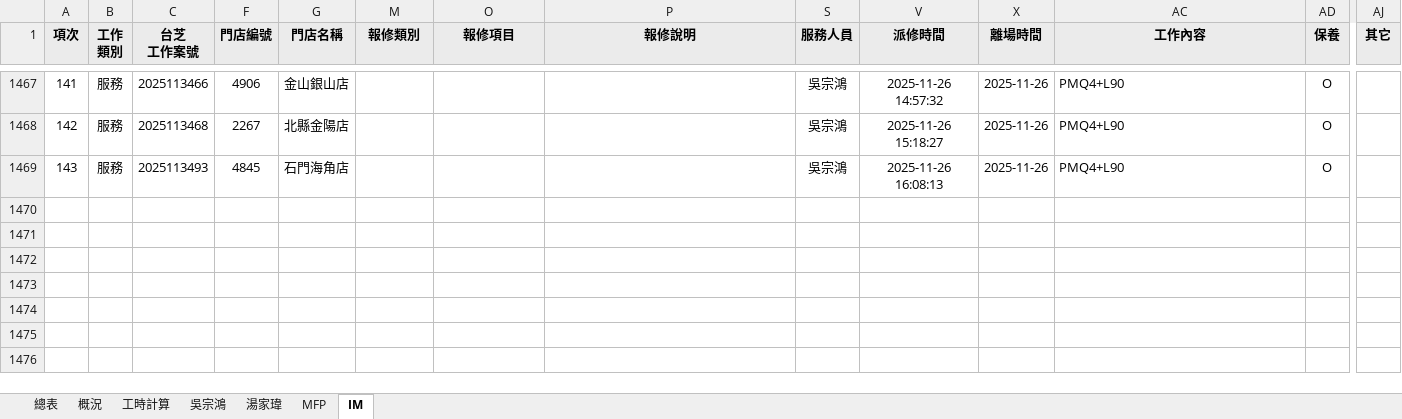
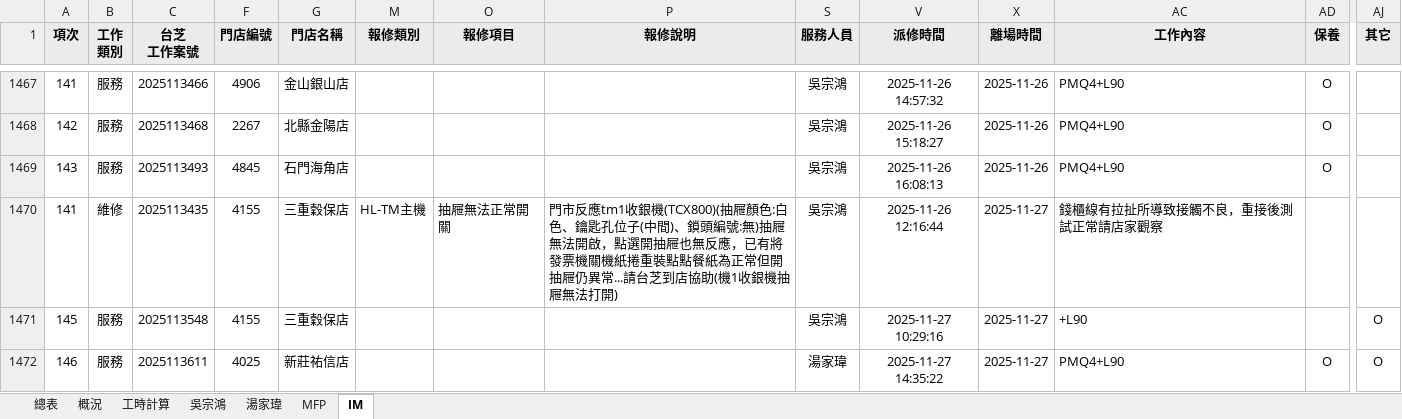
Before and after one commit to Yang-0419-di/FW_2, an Excel workbook: MFP/自動備份/MFP.xlsx, sheet IM, drawn as a sheet; only a part is shown, gaps mark what is left out; values as stored, in another font and other column widths than the file's, no borders; conditional formats not drawn; rows hold the shown columns only; the diff names each change by its address in the sheet, - before the commit and + after, or states it on an @@ line.

```diff
--- a/MFP/自動備份/MFP.xlsx (sheet IM)
+++ b/MFP/自動備份/MFP.xlsx (sheet IM)
+row 1470: 141 | 維修 | 2025113435 | 4155 | 三重穀保店 | HL-TM主機 | 抽屜無法正常開關 | 門市反應tm1收銀機(TCX800)(抽屜顏色:白色、鑰匙孔位子(中間)、鎖頭編號:無)抽屜無法開啟，點選開抽屜也無反應，已有將發票機關機紙捲重裝點點餐紙為正常但開抽屜仍異常...請台芝到店協助(機1收銀機抽屜無法打開) | 吳宗鴻 | 2025-11-26 12:16:44 | 2025-11-27 | 錢櫃線有拉扯所導致接觸不良，重接後測試正常請店家觀察
+row 1471: 145 | 服務 | 2025113548 | 4155 | 三重穀保店 |  |  |  | 吳宗鴻 | 2025-11-27 10:29:16 | 2025-11-27 | +L90 |  | O
+row 1472: 146 | 服務 | 2025113611 | 4025 | 新莊祐信店 |  |  |  | 湯家瑋 | 2025-11-27 14:35:22 | 2025-11-27 | PMQ4+L90 | O | O
```
Also changed, not shown: sheet MFP, sheet 工時計算, sheet 吳宗鴻, sheet 湯家瑋, hidden cells, MFP/MFP.xlsx, 3 other files.
